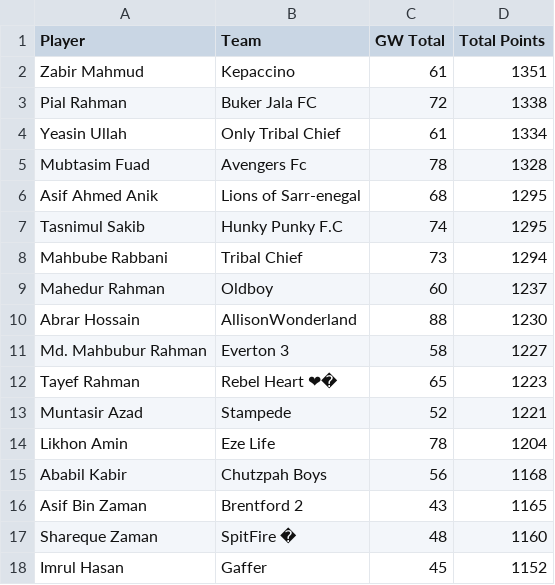
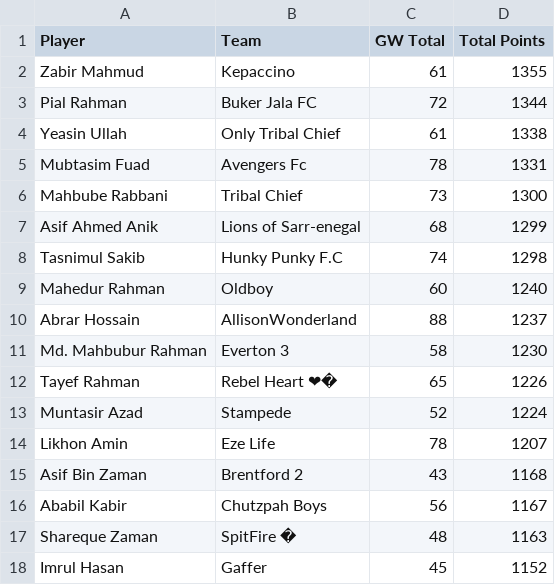
Before and after one commit to AbrarHossainHimself/flcb_fpl_mini_league, a CSV file: filtered_fpl_league_standings.csv, drawn as a sheet.

```diff
--- a/filtered_fpl_league_standings.csv
+++ b/filtered_fpl_league_standings.csv
@@ -1,18 +1,18 @@
 Player,Team,GW Total,Total Points
-Zabir Mahmud,Kepaccino,61,1351
-Pial Rahman,Buker Jala FC,72,1338
-Yeasin Ullah,Only Tribal Chief,61,1334
-Mubtasim Fuad,Avengers Fc,78,1328
-Asif Ahmed Anik,Lions of Sarr-enegal,68,1295
-Tasnimul Sakib,Hunky Punky F.C,74,1295
-Mahbube Rabbani,Tribal Chief,73,1294
-Mahedur Rahman,Oldboy,60,1237
-Abrar Hossain,AllisonWonderland,88,1230
-Md. Mahbubur Rahman,Everton 3,58,1227
-Tayef Rahman,Rebel Heart ❤�,65,1223
-Muntasir Azad,Stampede,52,1221
-Likhon Amin,Eze Life,78,1204
-Ababil Kabir,Chutzpah Boys,56,1168
-Asif Bin Zaman,Brentford 2,43,1165
-Shareque Zaman,SpitFire �,48,1160
+Zabir Mahmud,Kepaccino,61,1355
+Pial Rahman,Buker Jala FC,72,1344
+Yeasin Ullah,Only Tribal Chief,61,1338
+Mubtasim Fuad,Avengers Fc,78,1331
+Mahbube Rabbani,Tribal Chief,73,1300
+Asif Ahmed Anik,Lions of Sarr-enegal,68,1299
+Tasnimul Sakib,Hunky Punky F.C,74,1298
+Mahedur Rahman,Oldboy,60,1240
+Abrar Hossain,AllisonWonderland,88,1237
+Md. Mahbubur Rahman,Everton 3,58,1230
+Tayef Rahman,Rebel Heart ❤�,65,1226
+Muntasir Azad,Stampede,52,1224
+Likhon Amin,Eze Life,78,1207
+Asif Bin Zaman,Brentford 2,43,1168
+Ababil Kabir,Chutzpah Boys,56,1167
+Shareque Zaman,SpitFire �,48,1163
 Imrul Hasan,Gaffer,45,1152
```
Also changed, not shown: 1 other file.
